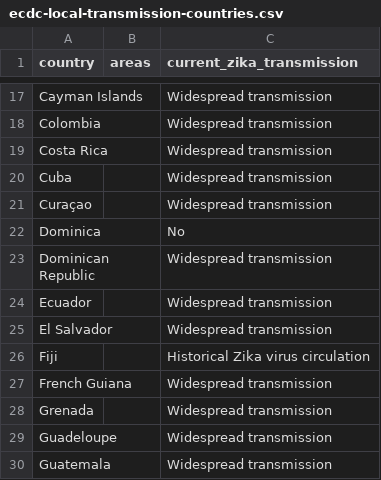
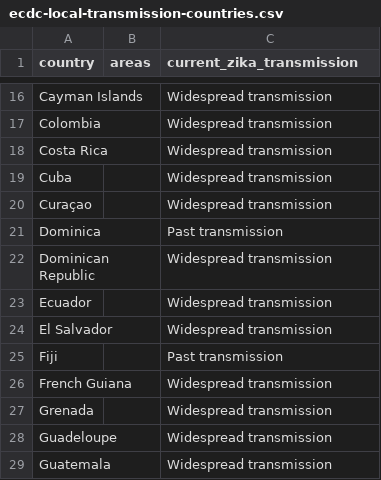
Before and after one commit to BuzzFeedNews/zika-data, a CSV file: data/parsed/ecdc/ecdc-local-transmission-countries.csv, drawn as a sheet; only a part is shown, gaps mark what is left out; the diff covers the shown part only.

```diff
--- a/data/parsed/ecdc/ecdc-local-transmission-countries.csv
+++ b/data/parsed/ecdc/ecdc-local-transmission-countries.csv
@@ -21,3 +20,3 @@ Cuba,,Widespread transmission
 Curaçao,,Widespread transmission
-Dominica,,No
+Dominica,,Past transmission
 Dominican Republic,,Widespread transmission
@@ -25,3 +24,3 @@ Ecuador,,Widespread transmission
 El Salvador,,Widespread transmission
-Fiji,,Historical Zika virus circulation
+Fiji,,Past transmission
 French Guiana,,Widespread transmission
```
Also changed, not shown: 1 added row, 1 removed row and 24 edited cells elsewhere in this file.
